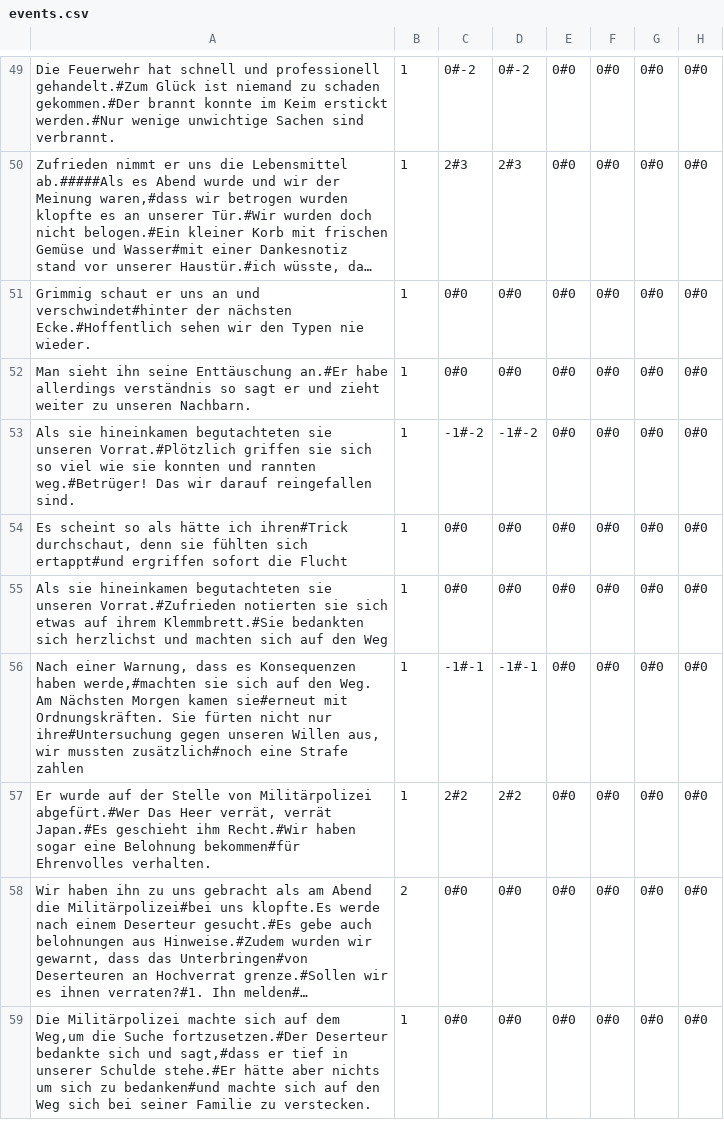
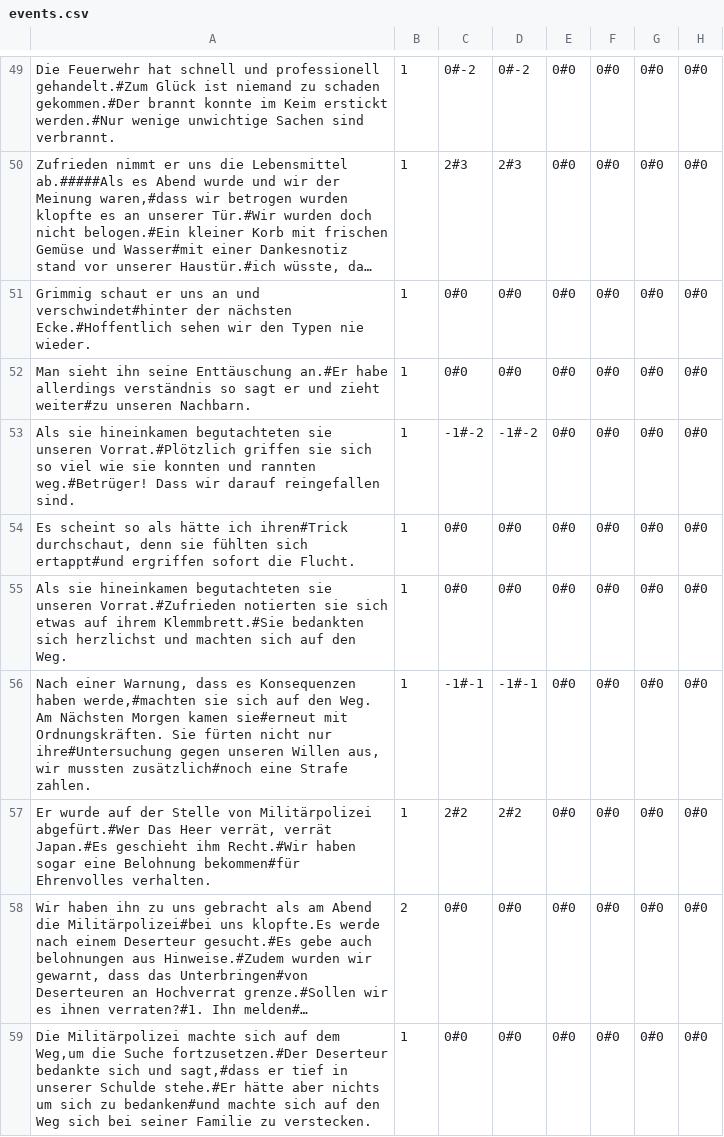
Before and after one commit to ABI-2024/Scrum-Team-8-SFML-Game, a CSV file: 01. Eingerichtet/ressources/events.csv, drawn as a sheet; only a part is shown, gaps mark what is left out; long unchanged cells end in …; the diff covers the shown part only; the diff names each change by its address in the sheet, - before the commit and + after, or states it on an @@ line.

```diff
--- a/01. Eingerichtet/ressources/events.csv
+++ b/01. Eingerichtet/ressources/events.csv
-A52: …und zieht weiter zu unseren Nachbarn.
+A52: …und zieht weiter#zu unseren Nachbarn.
-A53: …rannten weg.#Betrüger! Das wir darauf…
+A53: …rannten weg.#Betrüger! Dass wir darauf…
-A54: …sofort die Flucht
+A54: …sofort die Flucht.
-A55: …auf den Weg
+A55: …auf den Weg.
-A56: …eine Strafe zahlen
+A56: …eine Strafe zahlen.
```
Also changed, not shown: 50 edited cells elsewhere in this file, 7 other files.
